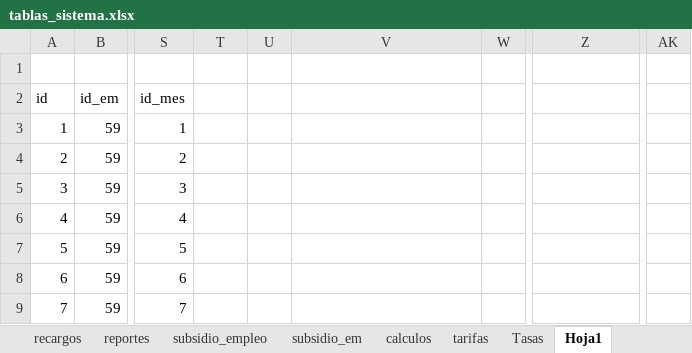
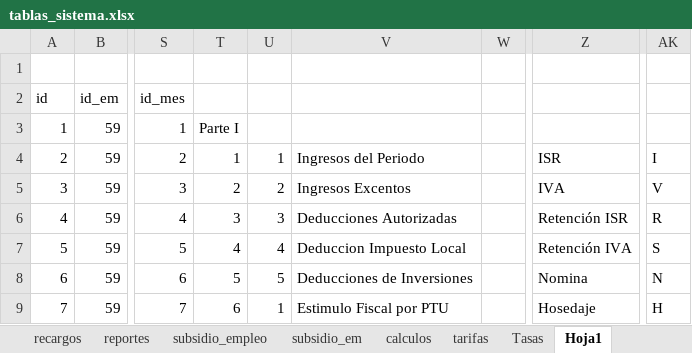
Before and after one commit to rubencbtis62/Dtax2022, an Excel workbook: tablas_sistema.xlsx, sheet Hoja1, drawn as a sheet; only a part is shown, gaps mark what is left out; values as stored, in another font and other column widths than the file's, no cell formats; the diff covers the shown part only; the diff names each change by its address in the sheet, - before the commit and + after, or states it on an @@ line.

```diff
--- a/tablas_sistema.xlsx (sheet Hoja1)
+++ b/tablas_sistema.xlsx (sheet Hoja1)
-T3: (empty)
+T3: Parte I
-T4: (empty)
+T4: 1
-U4: (empty)
+U4: 1
-V4: (empty)
+V4: Ingresos del Periodo
-Z4: (empty)
+Z4: ISR
-AK4: (empty)
+AK4: I
-T5: (empty)
+T5: 2
-U5: (empty)
+U5: 2
-V5: (empty)
+V5: Ingresos Excentos
-Z5: (empty)
+Z5: IVA
-AK5: (empty)
+AK5: V
-T6: (empty)
+T6: 3
-U6: (empty)
+U6: 3
-V6: (empty)
+V6: Deducciones Autorizadas
-Z6: (empty)
+Z6: Retención ISR
-AK6: (empty)
+AK6: R
-T7: (empty)
+T7: 4
-U7: (empty)
+U7: 4
-V7: (empty)
+V7: Deduccion Impuesto Local
-Z7: (empty)
+Z7: Retención IVA
-AK7: (empty)
+AK7: S
-T8: (empty)
+T8: 5
-U8: (empty)
+U8: 5
-V8: (empty)
+V8: Deducciones de Inversiones
-Z8: (empty)
+Z8: Nomina
-AK8: (empty)
+AK8: N
-T9: (empty)
+T9: 6
-U9: (empty)
+U9: 1
-V9: (empty)
+V9: Estimulo Fiscal por PTU
-Z9: (empty)
+Z9: Hosedaje
-AK9: (empty)
+AK9: H
```
Also changed, not shown: 451 edited cells elsewhere in this sheet, sheet captura, cell formats, 52 other files.
